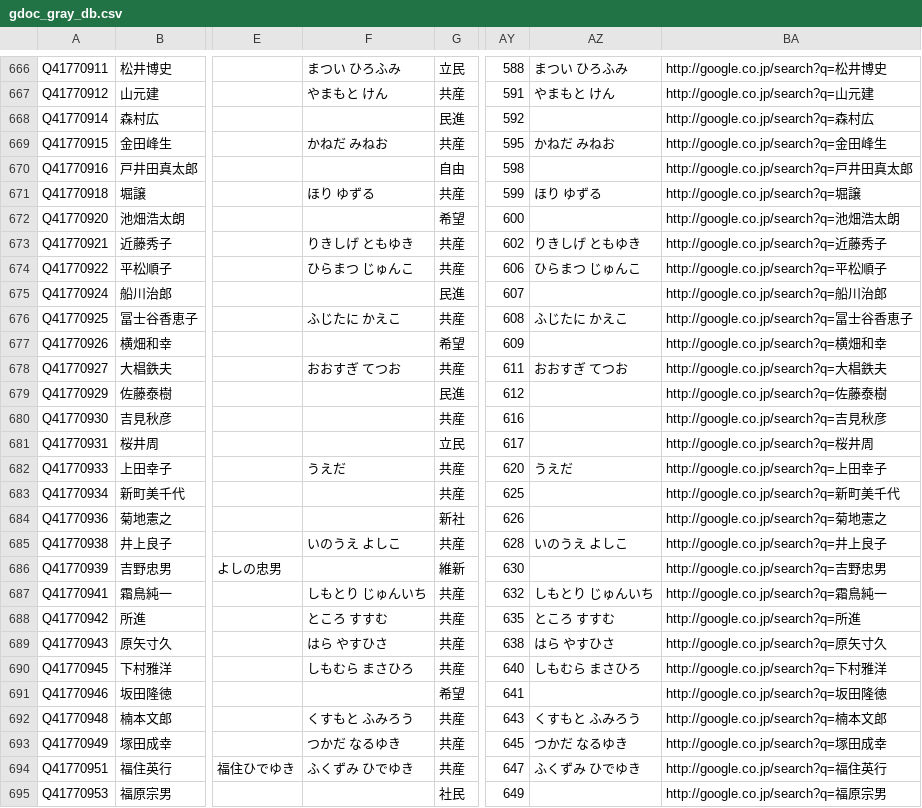
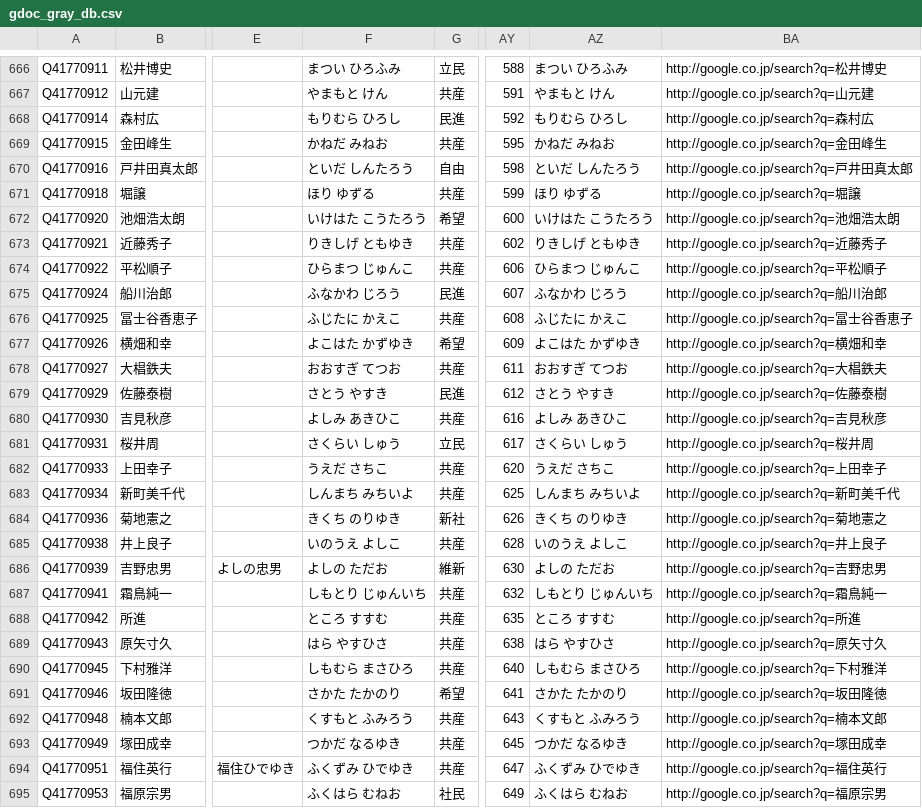
Before and after one commit to hkwi/shuin48pre, a CSV file: docs/gdoc_gray_db.csv, drawn as a sheet; only a part is shown, gaps mark what is left out; the diff covers the shown part only; the diff names each change by its address in the sheet, - before the commit and + after, or states it on an @@ line.

```diff
--- a/docs/gdoc_gray_db.csv
+++ b/docs/gdoc_gray_db.csv
-F668: (empty)
+F668: もりむら ひろし
-AZ668: (empty)
+AZ668: もりむら ひろし
-F670: (empty)
+F670: といだ しんたろう
-AZ670: (empty)
+AZ670: といだ しんたろう
-F672: (empty)
+F672: いけはた こうたろう
-AZ672: (empty)
+AZ672: いけはた こうたろう
-F675: (empty)
+F675: ふなかわ じろう
-AZ675: (empty)
+AZ675: ふなかわ じろう
-F677: (empty)
+F677: よこはた かずゆき
-AZ677: (empty)
+AZ677: よこはた かずゆき
-F679: (empty)
+F679: さとう やすき
-AZ679: (empty)
+AZ679: さとう やすき
-F680: (empty)
+F680: よしみ あきひこ
-AZ680: (empty)
+AZ680: よしみ あきひこ
-F681: (empty)
+F681: さくらい しゅう
-AZ681: (empty)
+AZ681: さくらい しゅう
-F682: うえだ
+F682: うえだ さちこ
-AZ682: うえだ
+AZ682: うえだ さちこ
-F683: (empty)
+F683: しんまち みちいよ
-AZ683: (empty)
+AZ683: しんまち みちいよ
-F684: (empty)
+F684: きくち のりゆき
-AZ684: (empty)
+AZ684: きくち のりゆき
-F686: (empty)
+F686: よしの ただお
-AZ686: (empty)
+AZ686: よしの ただお
-F691: (empty)
+F691: さかた たかのり
-AZ691: (empty)
+AZ691: さかた たかのり
-F695: (empty)
+F695: ふくはら むねお
-AZ695: (empty)
+AZ695: ふくはら むねお
```
Also changed, not shown: 52 edited cells elsewhere in this file, docs/gdoc_gray_db_0.csv.
